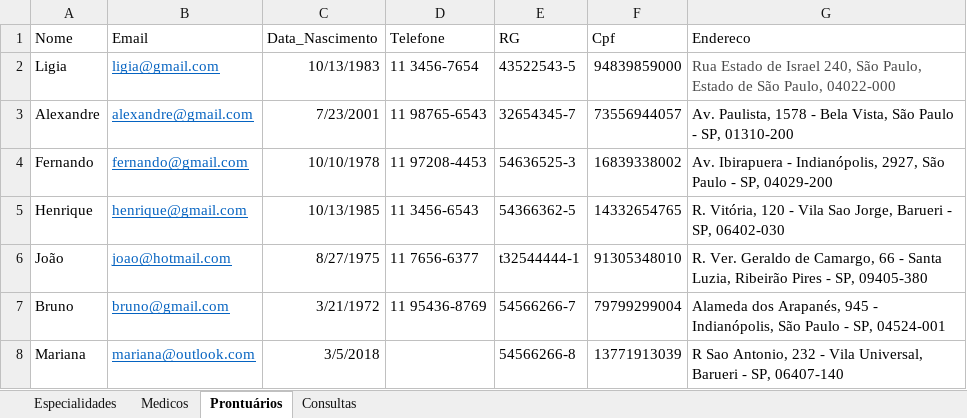
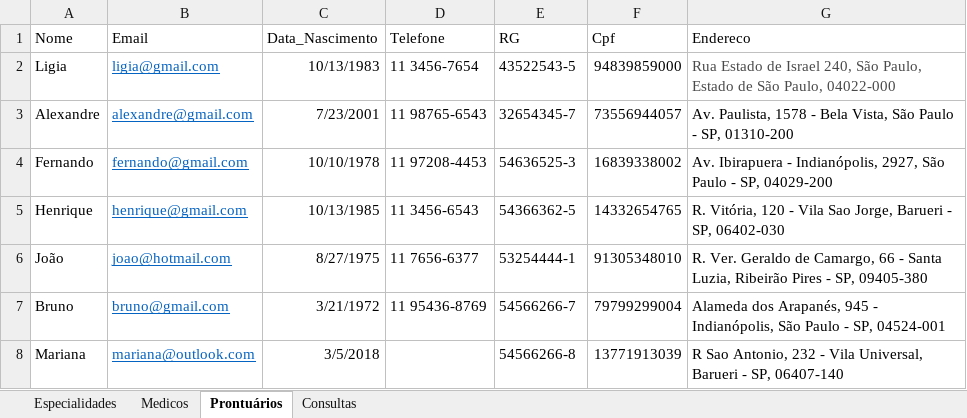
Before and after one commit to RegisMagalhaes/LovePets, an Excel workbook: apoio/modelos/sp_med_group/dados_spmedgroup.xlsx, sheet Prontuários, drawn as a sheet; values as stored, in another font and other column widths than the file's, no borders; the diff names each change by its address in the sheet, - before the commit and + after, or states it on an @@ line.

Commit message:
Altera modelo de dados spmedgroup

```diff
--- a/apoio/modelos/sp_med_group/dados_spmedgroup.xlsx (sheet Prontuários)
+++ b/apoio/modelos/sp_med_group/dados_spmedgroup.xlsx (sheet Prontuários)
-E6 (RG): t32544444-1
+E6 (RG): 53254444-1
```
